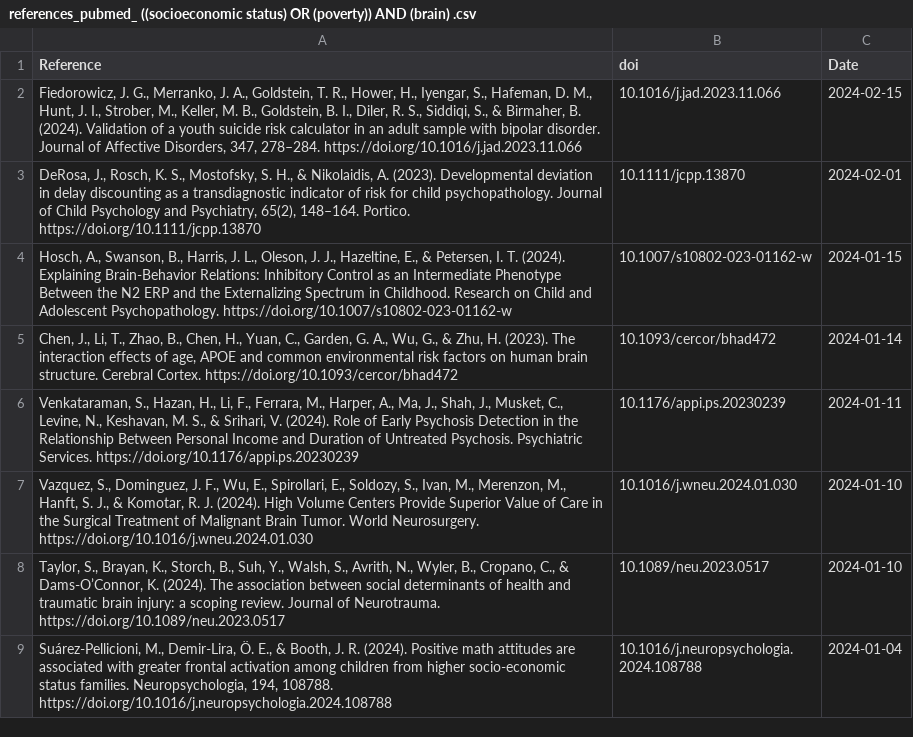
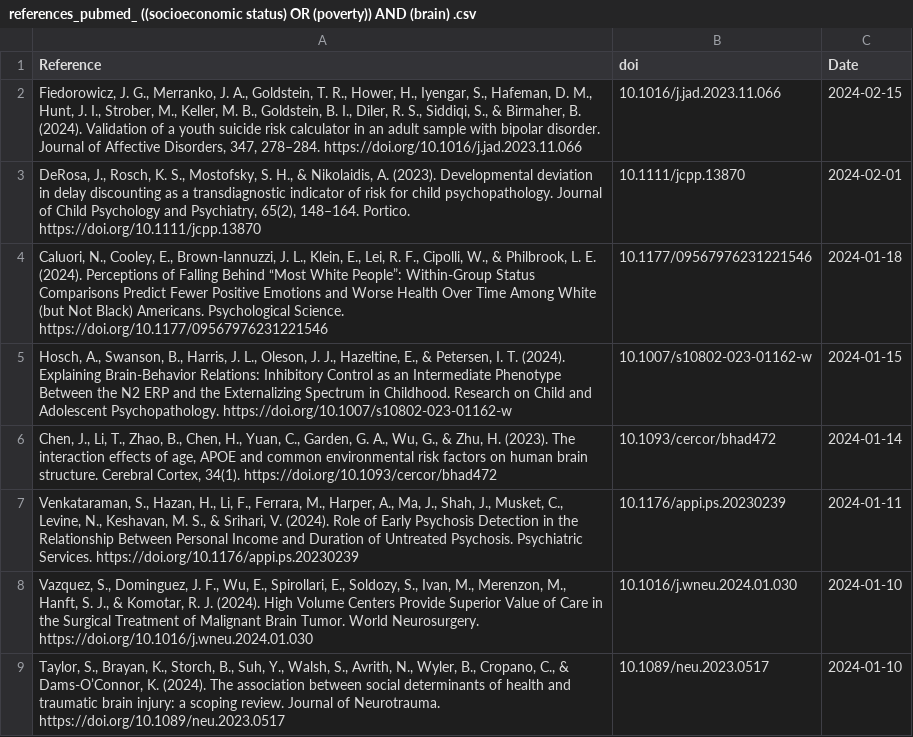
Before and after one commit to FedeGiovannetti/SESNeuroscienceRefs, a CSV file: SESneuroscienceRefs/Data/references_pubmed_ ((socioeconomic status) OR (poverty)) AND (brain) .csv, drawn as a sheet; only a part is shown; the shorter side is filled out with more unchanged rows.

```diff
--- a/SESneuroscienceRefs/Data/references_pubmed_ ((socioeconomic status) OR (poverty)) AND (brain) .csv
+++ b/SESneuroscienceRefs/Data/references_pubmed_ ((socioeconomic status) OR (poverty)) AND (brain) .csv
@@ -3,4 +3,5 @@
 "DeRosa, J., Rosch, K. S., Mostofsky, S. H., & Nikolaidis, A. (2023). Developmental deviation in delay discounting as a transdiagnostic indicator of risk for child psychopathology. Journal of Child Psychology and Psychiatry, 65(2), 148–164. Portico. https://doi.org/10.1111/jcpp.13870","10.1111/jcpp.13870",2024-02-01
+"Caluori, N., Cooley, E., Brown-Iannuzzi, J. L., Klein, E., Lei, R. F., Cipolli, W., & Philbrook, L. E. (2024). Perceptions of Falling Behind “Most White People”: Within-Group Status Comparisons Predict Fewer Positive Emotions and Worse Health Over Time Among White (but Not Black) Americans. Psychological Science. https://doi.org/10.1177/09567976231221546","10.1177/09567976231221546",2024-01-18
 "Hosch, A., Swanson, B., Harris, J. L., Oleson, J. J., Hazeltine, E., & Petersen, I. T. (2024). Explaining Brain-Behavior Relations: Inhibitory Control as an Intermediate Phenotype Between the N2 ERP and the Externalizing Spectrum in Childhood. Research on Child and Adolescent Psychopathology. https://doi.org/10.1007/s10802-023-01162-w","10.1007/s10802-023-01162-w",2024-01-15
-"Chen, J., Li, T., Zhao, B., Chen, H., Yuan, C., Garden, G. A., Wu, G., & Zhu, H. (2023). The interaction effects of age, APOE and common environmental risk factors on human brain structure. Cerebral Cortex. https://doi.org/10.1093/cercor/bhad472","10.1093/cercor/bhad472",2024-01-14
+"Chen, J., Li, T., Zhao, B., Chen, H., Yuan, C., Garden, G. A., Wu, G., & Zhu, H. (2023). The interaction effects of age, APOE and common environmental risk factors on human brain structure. Cerebral Cortex, 34(1). https://doi.org/10.1093/cercor/bhad472","10.1093/cercor/bhad472",2024-01-14
 "Venkataraman, S., Hazan, H., Li, F., Ferrara, M., Harper, A., Ma, J., Shah, J., Musket, C., Levine, N., Keshavan, M. S., & Srihari, V. (2024). Role of Early Psychosis Detection in the Relationship Between Personal Income and Duration of Untreated Psychosis. Psychiatric Services. https://doi.org/10.1176/appi.ps.20230239","10.1176/appi.ps.20230239",2024-01-11
```
Also changed, not shown: SESneuroscienceRefs/Data/references_pubmed_ ((socioeconomic status) OR (poverty)) AND (neuroscience) .csv.
